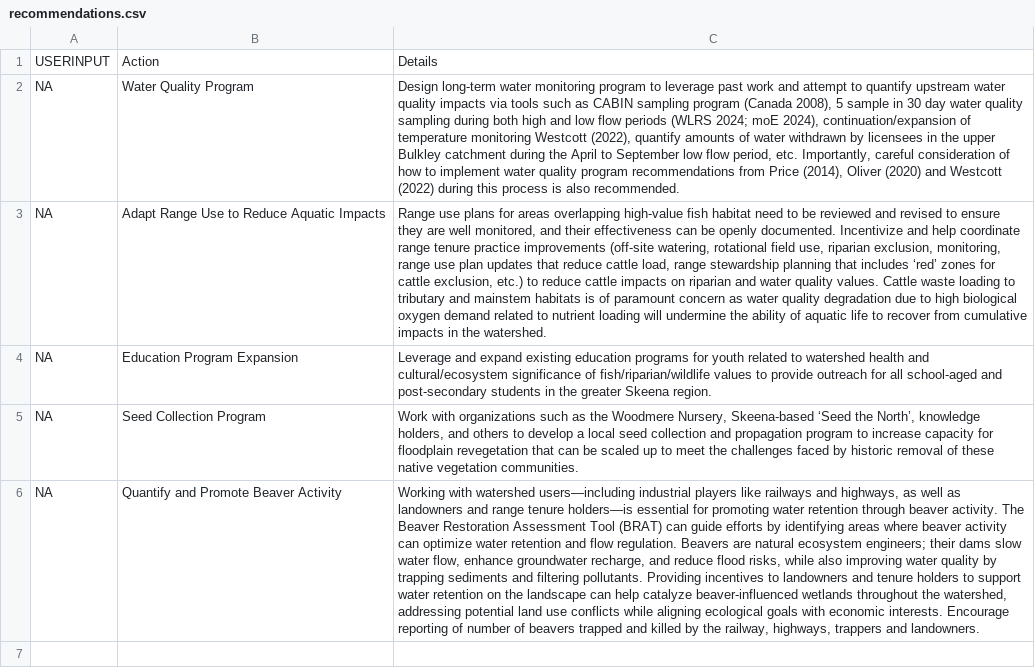
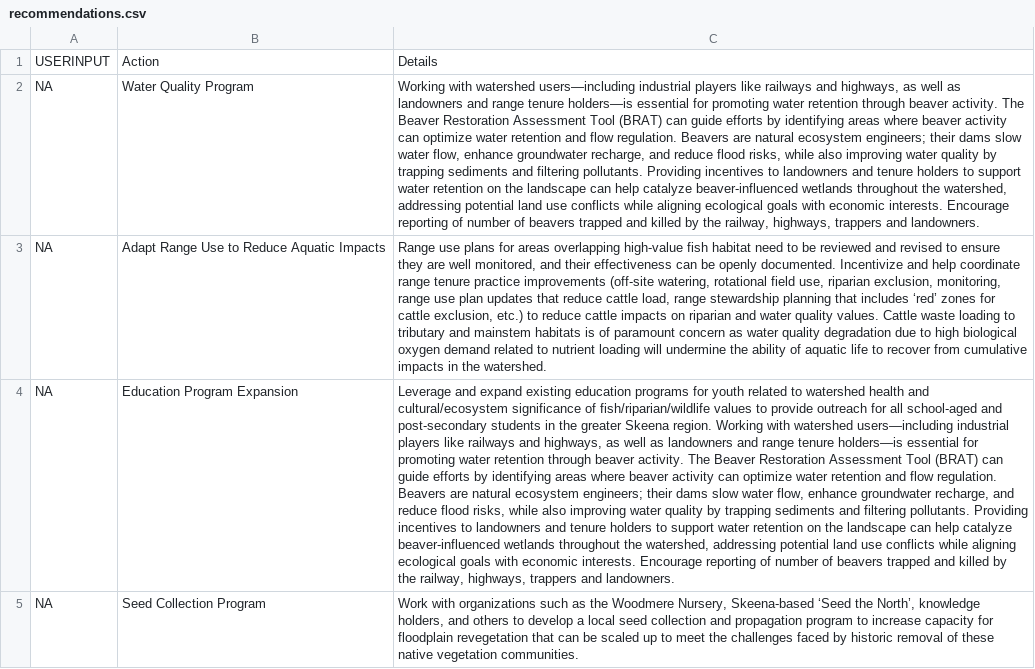
Before and after one commit to NewGraphEnvironment/restoration_wedzin_kwa_2024_recomendations, a CSV file: recommendations.csv, drawn as a sheet; the diff names each change by its address in the sheet, - before the commit and + after, or states it on an @@ line.

Commit message:
Added Quantify and Promote Beaver Activity - BRAT to education program expansion recommendation to simplify as per https://github.com/NewGraphEnvironment/restoration_wedzin_kwa_2024/issues/85

```diff
--- a/recommendations.csv
+++ b/recommendations.csv
-C2: Design long-term water monitoring program to leverage past work and attempt to quantify upstream water quality impacts via tools such as CABIN sampling program (Canada 2008), 5 sample in 30 day water quality sampling during both high and low flow periods (WLRS 2024; moE 2024), continuation/expansion of temperature monitoring Westcott (2022), quantify amounts of water withdrawn by licensees in the upper Bulkley catchment during the April to September low flow period, etc. Importantly, careful consideration of how to implement water quality program recommendations from Price (2014), Oliver (2020) and Westcott (2022) during this process is also recommended.
+C2: Working with watershed users—including industrial players like railways and highways, as well as landowners and range tenure holders—is essential for promoting water retention through beaver activity. The Beaver Restoration Assessment Tool (BRAT) can guide efforts by identifying areas where beaver activity can optimize water retention and flow regulation. Beavers are natural ecosystem engineers; their dams slow water flow, enhance groundwater recharge, and reduce flood risks, while also improving water quality by trapping sediments and filtering pollutants. Providing incentives to landowners and tenure holders to support water retention on the landscape can help catalyze beaver-influenced wetlands throughout the watershed, addressing potential land use conflicts while aligning ecological goals with economic interests. Encourage reporting of number of beavers trapped and killed by the railway, highways, trappers and landowners.
-C4: …Skeena region.
+C4: …Skeena region. Working with watershed users—including industrial players like railways and highways, as well as landowners and range tenure holders—is essential for promoting water retention through beaver activity. The Beaver Restoration Assessment Tool (BRAT) can guide efforts by identifying areas where beaver activity can optimize water retention and flow regulation. Beavers are natural ecosystem engineers; their dams slow water flow, enhance groundwater recharge, and reduce flood risks, while also improving water quality by trapping sediments and filtering pollutants. Providing incentives to landowners and tenure holders to support water retention on the landscape can help catalyze beaver-influenced wetlands throughout the watershed, addressing potential land use conflicts while aligning ecological goals with economic interests. Encourage reporting of number of beavers trapped and killed by the railway, highways, trappers and landowners.
-row 6: NA | Quantify and Promote Beaver Activity | Working with watershed users—including industrial players like railways and highways, as well as landowners and range tenure holders—is essential for promoting water retention through beaver activity. The Beaver Restoration Assessment Tool (BRAT) can guide efforts by identifying areas where beaver activity can optimize water retention and flow regulation. Beavers are natural ecosystem engineers; their dams slow water flow, enhance groundwater recharge, and reduce flood risks, while also improving water quality by trapping sediments and filtering pollutants. Providing incentives to landowners and tenure holders to support water retention on the landscape can help catalyze beaver-influenced wetlands throughout the watershed, addressing potential land use conflicts while aligning ecological goals with economic interests. Encourage reporting of number of beavers trapped and killed by the railway, highways, trappers and landowners.
```
Also changed, not shown: recommendations_raw.csv.
